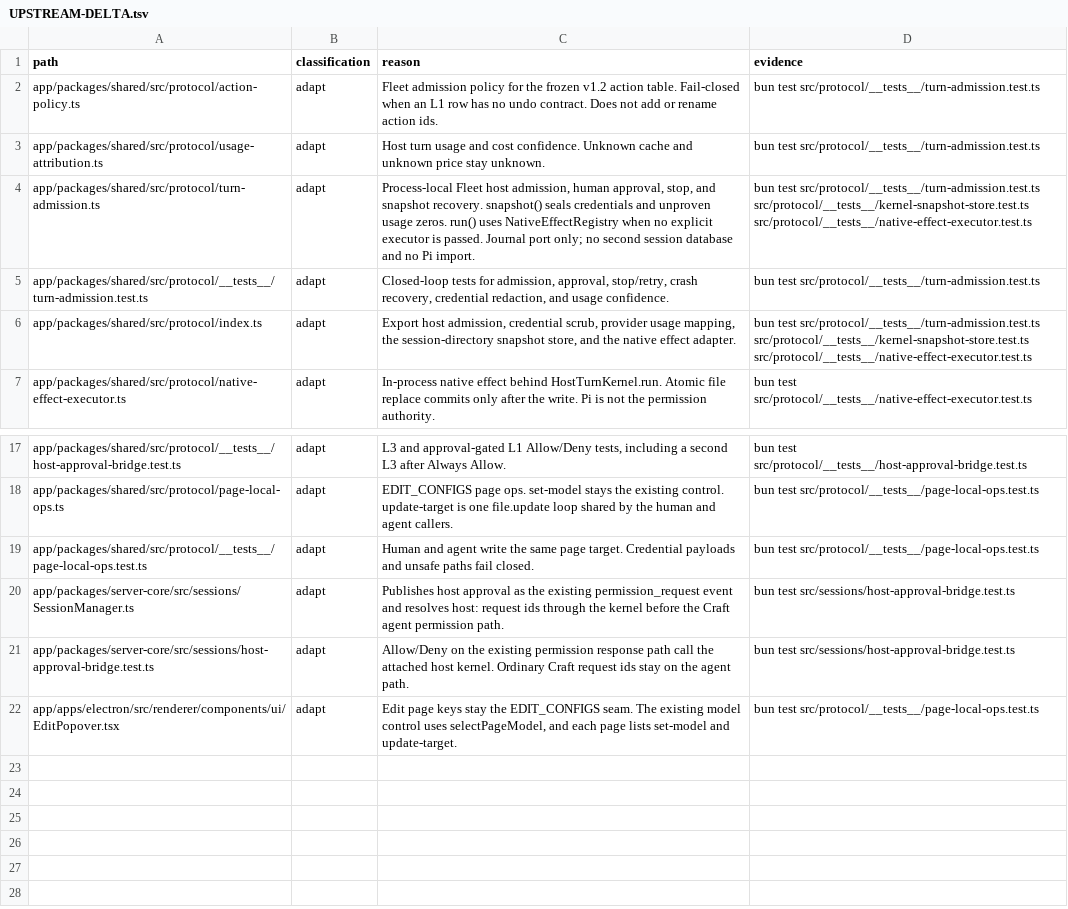
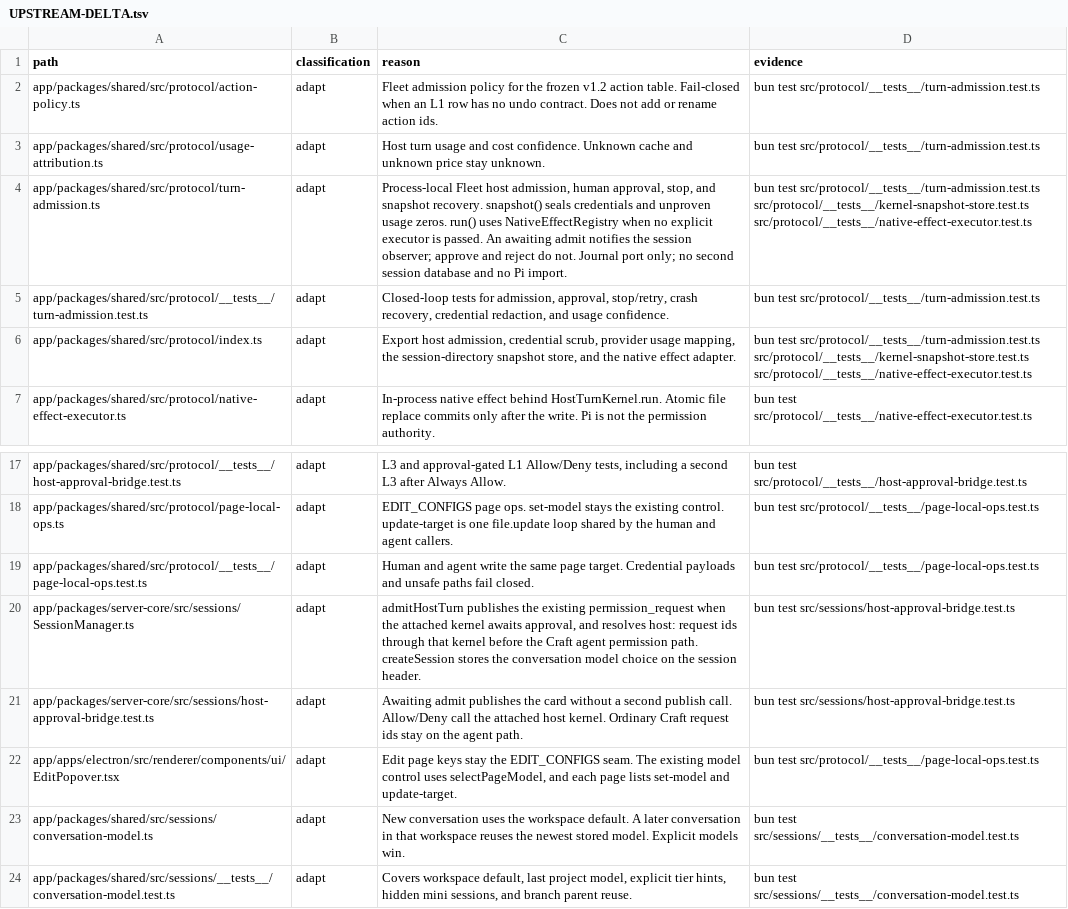
Before and after one commit to XCH27/tiangong-project, a TSV file: docs/UPSTREAM-DELTA.tsv, drawn as a sheet; only a part is shown, gaps mark what is left out.

```diff
--- a/docs/UPSTREAM-DELTA.tsv
+++ b/docs/UPSTREAM-DELTA.tsv
@@ -3,3 +3,3 @@ app/packages/shared/src/protocol/action-policy.ts	adapt	Fleet admission policy f
 app/packages/shared/src/protocol/usage-attribution.ts	adapt	Host turn usage and cost confidence. Unknown cache and unknown price stay unknown.	bun test src/protocol/__tests__/turn-admission.test.ts
-app/packages/shared/src/protocol/turn-admission.ts	adapt	Process-local Fleet host admission, human approval, stop, and snapshot recovery. snapshot() seals credentials and unproven usage zeros. run() uses NativeEffectRegistry when no explicit executor is passed. Journal port only; no second session database and no Pi import.	bun test src/protocol/__tests__/turn-admission.test.ts src/protocol/__tests__/kernel-snapshot-store.test.ts src/protocol/__tests__/native-effect-executor.test.ts
+app/packages/shared/src/protocol/turn-admission.ts	adapt	Process-local Fleet host admission, human approval, stop, and snapshot recovery. snapshot() seals credentials and unproven usage zeros. run() uses NativeEffectRegistry when no explicit executor is passed. An awaiting admit notifies the session observer; approve and reject do not. Journal port only; no second session database and no Pi import.	bun test src/protocol/__tests__/turn-admission.test.ts src/protocol/__tests__/kernel-snapshot-store.test.ts src/protocol/__tests__/native-effect-executor.test.ts
 app/packages/shared/src/protocol/__tests__/turn-admission.test.ts	adapt	Closed-loop tests for admission, approval, stop/retry, crash recovery, credential redaction, and usage confidence.	bun test src/protocol/__tests__/turn-admission.test.ts
@@ -19,4 +19,6 @@ app/packages/shared/src/protocol/page-local-ops.ts	adapt	EDIT_CONFIGS page ops.
 app/packages/shared/src/protocol/__tests__/page-local-ops.test.ts	adapt	Human and agent write the same page target. Credential payloads and unsafe paths fail closed.	bun test src/protocol/__tests__/page-local-ops.test.ts
-app/packages/server-core/src/sessions/SessionManager.ts	adapt	Publishes host approval as the existing permission_request event and resolves host: request ids through the kernel before the Craft agent permission path.	bun test src/sessions/host-approval-bridge.test.ts
-app/packages/server-core/src/sessions/host-approval-bridge.test.ts	adapt	Allow/Deny on the existing permission response path call the attached host kernel. Ordinary Craft request ids stay on the agent path.	bun test src/sessions/host-approval-bridge.test.ts
+app/packages/server-core/src/sessions/SessionManager.ts	adapt	admitHostTurn publishes the existing permission_request when the attached kernel awaits approval, and resolves host: request ids through that kernel before the Craft agent permission path. createSession stores the conversation model choice on the session header.	bun test src/sessions/host-approval-bridge.test.ts
+app/packages/server-core/src/sessions/host-approval-bridge.test.ts	adapt	Awaiting admit publishes the card without a second publish call. Allow/Deny call the attached host kernel. Ordinary Craft request ids stay on the agent path.	bun test src/sessions/host-approval-bridge.test.ts
 app/apps/electron/src/renderer/components/ui/EditPopover.tsx	adapt	Edit page keys stay the EDIT_CONFIGS seam. The existing model control uses selectPageModel, and each page lists set-model and update-target.	bun test src/protocol/__tests__/page-local-ops.test.ts
+app/packages/shared/src/sessions/conversation-model.ts	adapt	New conversation uses the workspace default. A later conversation in that workspace reuses the newest stored model. Explicit models win.	bun test src/sessions/__tests__/conversation-model.test.ts
+app/packages/shared/src/sessions/__tests__/conversation-model.test.ts	adapt	Covers workspace default, last project model, explicit tier hints, hidden mini sessions, and branch parent reuse.	bun test src/sessions/__tests__/conversation-model.test.ts
```
Also changed, not shown: 9 other files.
